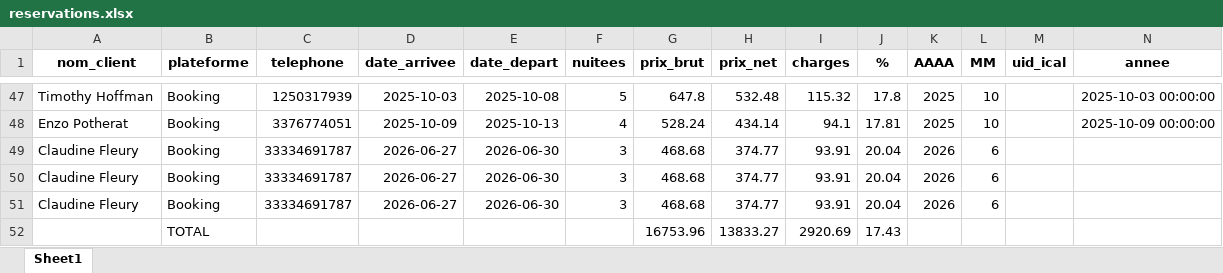
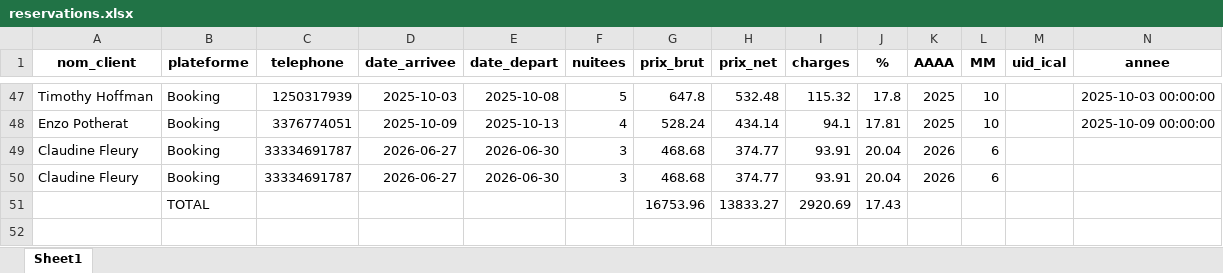
Before and after one commit to charleytrigano/streamlit-reservations, an Excel workbook: reservations.xlsx, sheet Sheet1, drawn as a sheet; only a part is shown, gaps mark what is left out; values as stored, in another font and other column widths than the file's, no borders; rows hold the shown columns only; the diff names each change by its address in the sheet, - before the commit and + after, or states it on an @@ line.

Commit message:
Auto-save via app Streamlit

```diff
--- a/reservations.xlsx (sheet Sheet1)
+++ b/reservations.xlsx (sheet Sheet1)
-row 51: Claudine Fleury | Booking | 33334691787 | 2026-06-27 | 2026-06-30 | 3 | 468.68 | 374.77 | 93.91 | 20.04 | 2026 | 6
```
